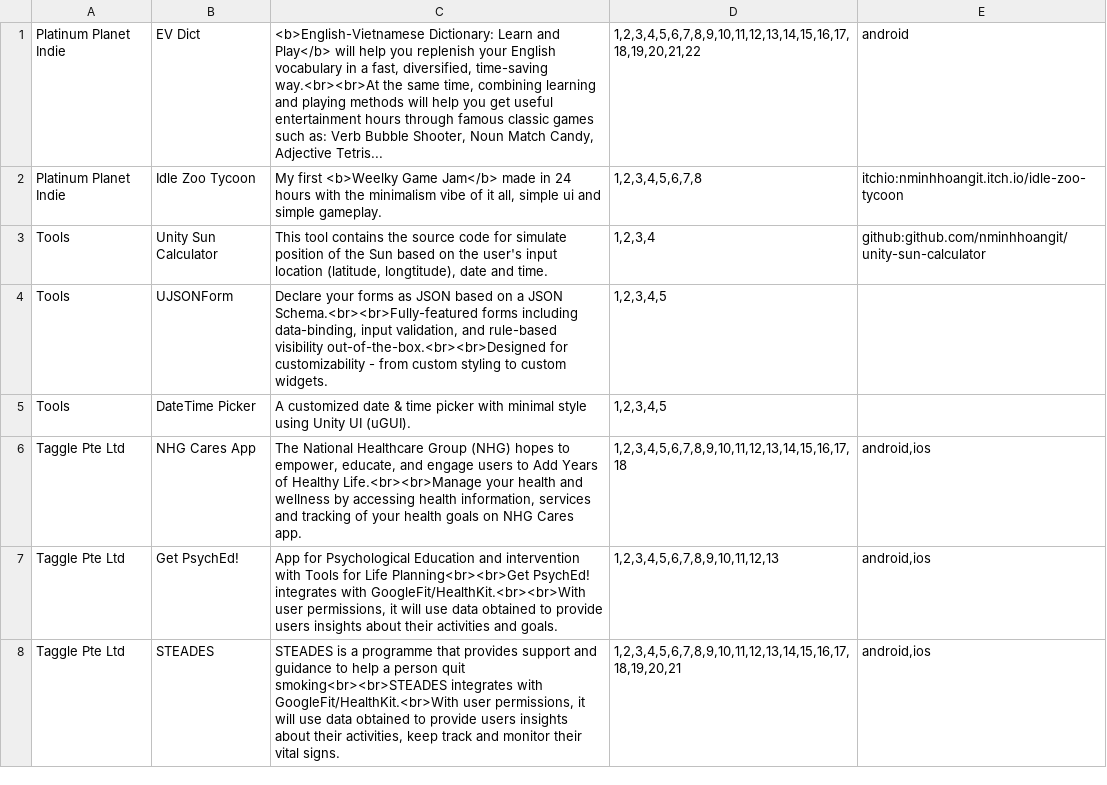
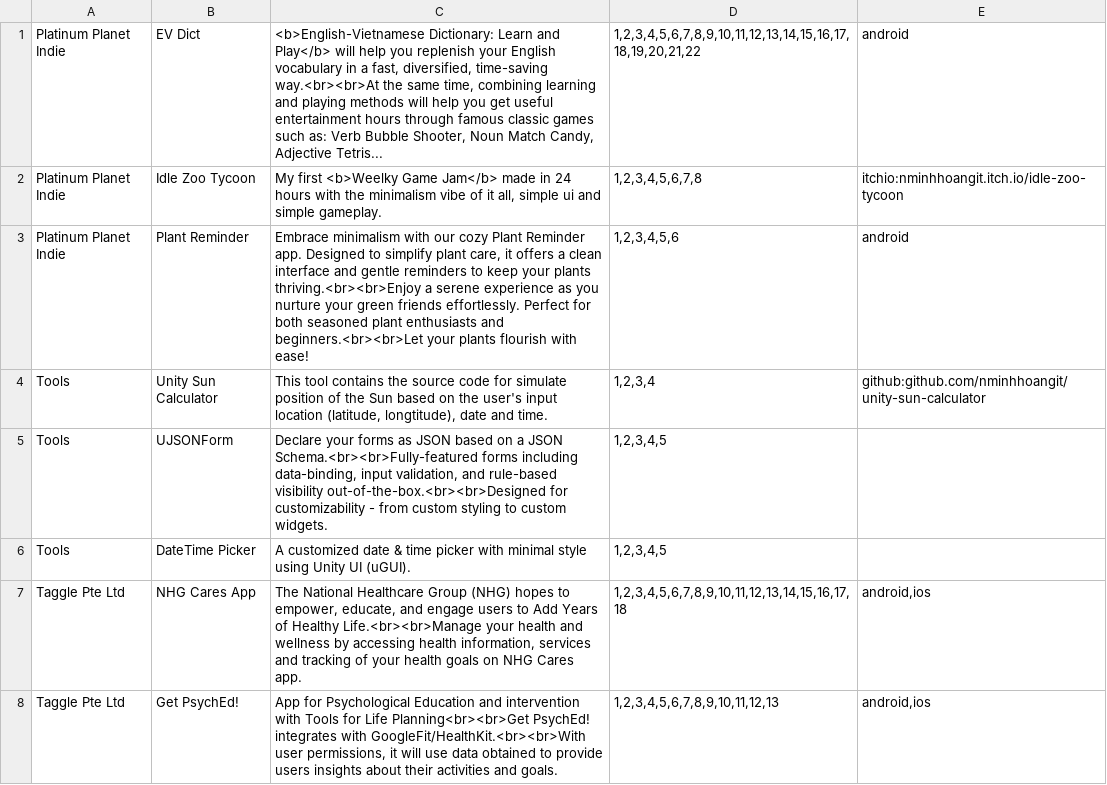
Before and after one commit to nminhhoangit/nminhhoangit.github.io, a CSV file: Datas/Configs/data-dev.csv, drawn as a sheet; only a part is shown; the shorter side is filled out with more unchanged rows.

Commit message:
Update data-dev.csv

```diff
--- a/Datas/Configs/data-dev.csv
+++ b/Datas/Configs/data-dev.csv
@@ -2,2 +2,3 @@ Platinum Planet Indie;EV Dict;<b>English-Vietnamese Dictionary: Learn and Play</
 Platinum Planet Indie;Idle Zoo Tycoon;My first <b>Weelky Game Jam</b> made in 24 hours with the minimalism vibe of it all, simple ui and simple gameplay.;1,2,3,4,5,6,7,8;itchio:nminhhoangit.itch.io/idle-zoo-tycoon;
+Platinum Planet Indie;Plant Reminder;Embrace minimalism with our cozy Plant Reminder app. Designed to simplify plant care, it offers a clean interface and gentle reminders to keep your plants thriving.<br><br>Enjoy a serene experience as you nurture your green friends effortlessly. Perfect for both seasoned plant enthusiasts and beginners.<br><br>Let your plants flourish with ease!;1,2,3,4,5,6;android;
 Tools;Unity Sun Calculator;This tool contains the source code for simulate position of the Sun based on the user's input location (latitude, longtitude), date and time.;1,2,3,4;github:github.com/nminhhoangit/unity-sun-calculator;
```
